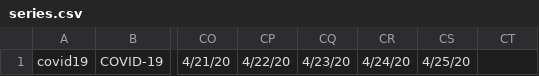
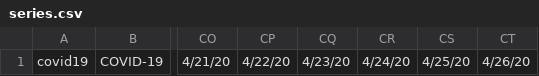
Before and after one commit to jcampos8782/COVID19-API, a CSV file: data/meta/series.csv, drawn as a sheet; only a part is shown, gaps mark what is left out; the diff names each change by its address in the sheet, - before the commit and + after, or states it on an @@ line.

```diff
--- a/data/meta/series.csv
+++ b/data/meta/series.csv
-CT1: (empty)
+CT1: 4/26/20
```
Also changed, not shown: data/downloads/github/CSSEGISandData/confirmed_global.csv, data/downloads/github/CSSEGISandData/deaths_global.csv, 10 other files.
